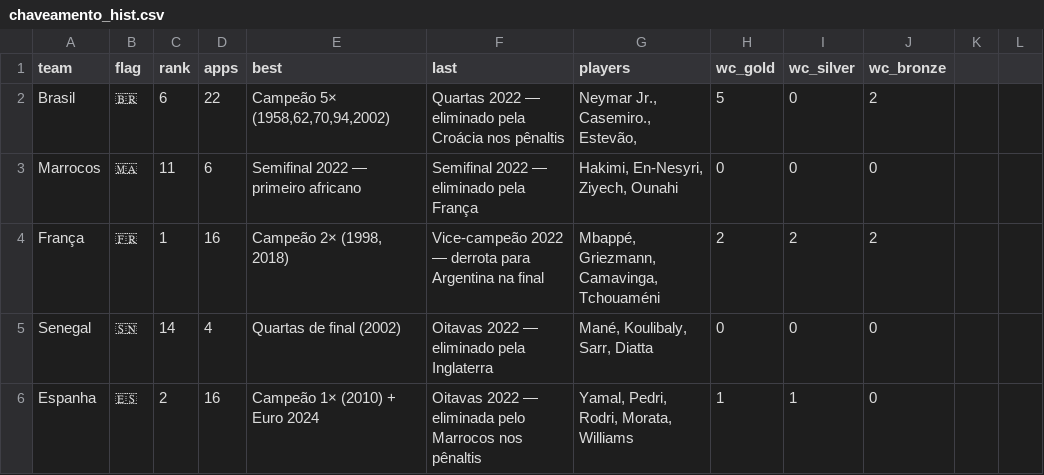
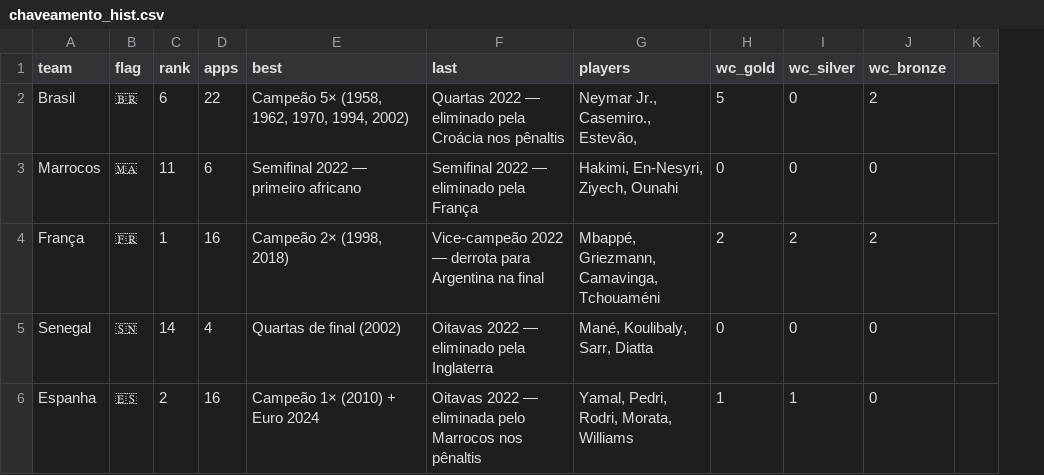
Before and after one commit to BrazilianFootball/WorldCup2026, a CSV file: docs/csv/previsoes/chaveamento_hist.csv, drawn as a sheet; only a part is shown; the diff covers the shown part only; the diff names each change by its address in the sheet, - before the commit and + after, or states it on an @@ line.

Commit message:
Update Date Filter, Flags and Hash Reference in models.html

```diff
--- a/docs/csv/previsoes/chaveamento_hist.csv
+++ b/docs/csv/previsoes/chaveamento_hist.csv
-column K, empty
-E2 (best): Campeão 5× (1958,62,70,94,2002)
+E2 (best): Campeão 5× (1958, 1962, 1970, 1994, 2002)
```
Also changed, not shown: 20 edited cells elsewhere in this file, docs/csv/previsoes/chaveamento_probs.csv, 7 other files.
